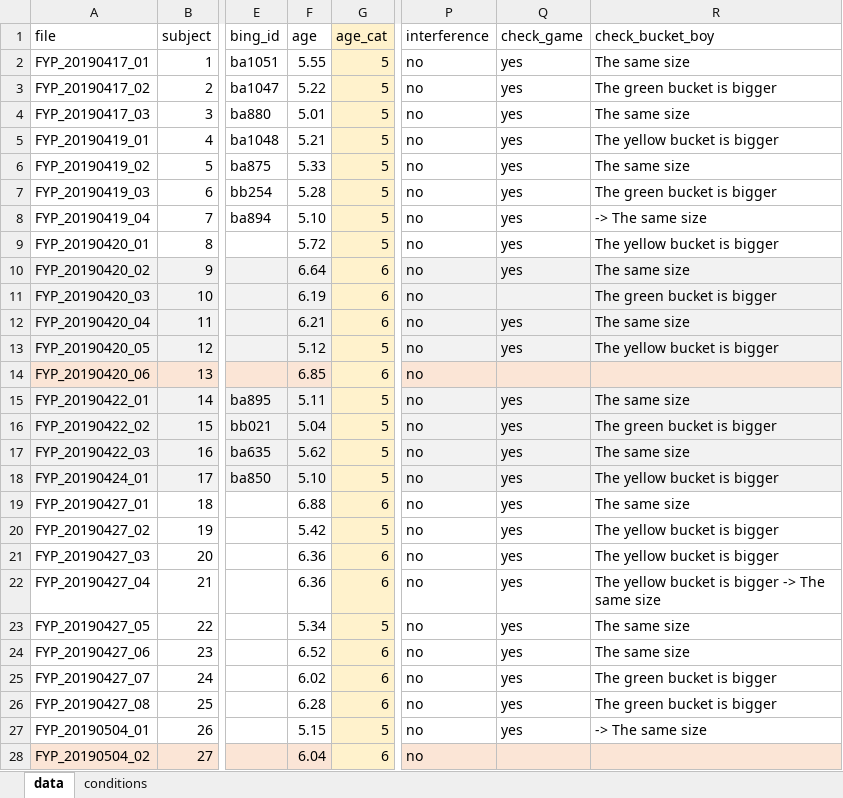
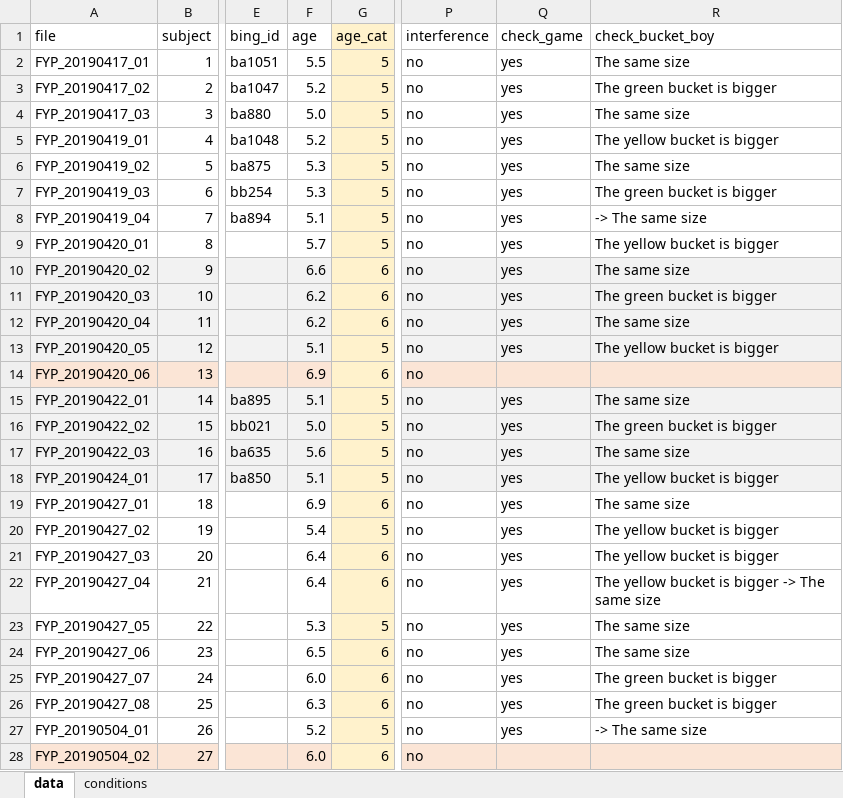
Before and after one commit to mariannazhang/structuralblocking, an Excel workbook: data/FYP_data_children.xlsx, sheet data, drawn as a sheet; only a part is shown, gaps mark what is left out; values as stored, in another font and other column widths than the file's, no borders; the diff covers the shown part only; the diff names each change by its address in the sheet, - before the commit and + after, or states it on an @@ line.

Commit message:
collect more child data

```diff
--- a/data/FYP_data_children.xlsx (sheet data)
+++ b/data/FYP_data_children.xlsx (sheet data)
-F2 (age): 5.55
+F2 (age): 5.5
-F3 (age): 5.22
+F3 (age): 5.2
-F4 (age): 5.01
+F4 (age): 5.0
-F5 (age): 5.21
+F5 (age): 5.2
-F6 (age): 5.33
+F6 (age): 5.3
-F7 (age): 5.28
+F7 (age): 5.3
-F8 (age): 5.10
+F8 (age): 5.1
-F9 (age): 5.72
+F9 (age): 5.7
-F10 (age): 6.64
+F10 (age): 6.6
-F11 (age): 6.19
+F11 (age): 6.2
-Q11 (check_game): (empty)
+Q11 (check_game): yes
-F12 (age): 6.21
+F12 (age): 6.2
-F13 (age): 5.12
+F13 (age): 5.1
-F14 (age): 6.85
+F14 (age): 6.9
-F15 (age): 5.11
+F15 (age): 5.1
-F16 (age): 5.04
+F16 (age): 5.0
-F17 (age): 5.62
+F17 (age): 5.6
-F18 (age): 5.10
+F18 (age): 5.1
-F19 (age): 6.88
+F19 (age): 6.9
-F20 (age): 5.42
+F20 (age): 5.4
-F21:F22 (age): 6.36
+F21:F22 (age): 6.4
-F23 (age): 5.34
+F23 (age): 5.3
-F24 (age): 6.52
+F24 (age): 6.5
-F25 (age): 6.02
+F25 (age): 6.0
-F26 (age): 6.28
+F26 (age): 6.3
-F27 (age): 5.15
+F27 (age): 5.2
-F28 (age): 6.04
+F28 (age): 6.0
```
Also changed, not shown: 76 added rows, 1 removed row and 28 edited cells elsewhere in this sheet, sheet conditions, formulas that keep their value.
